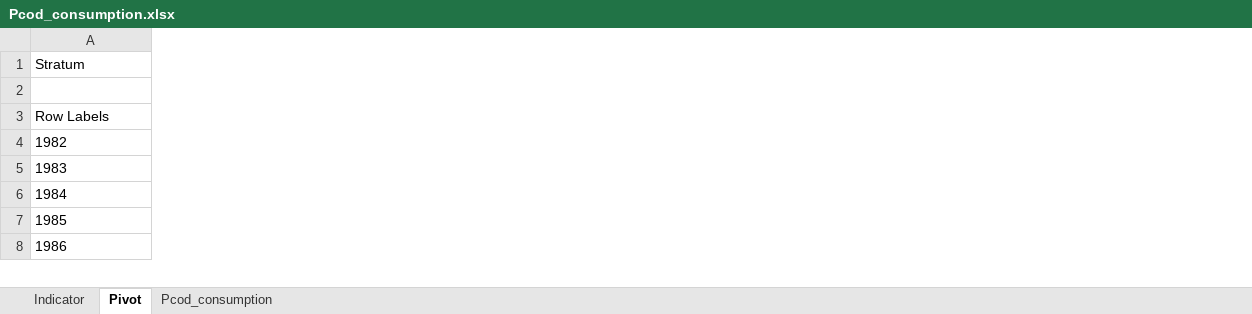
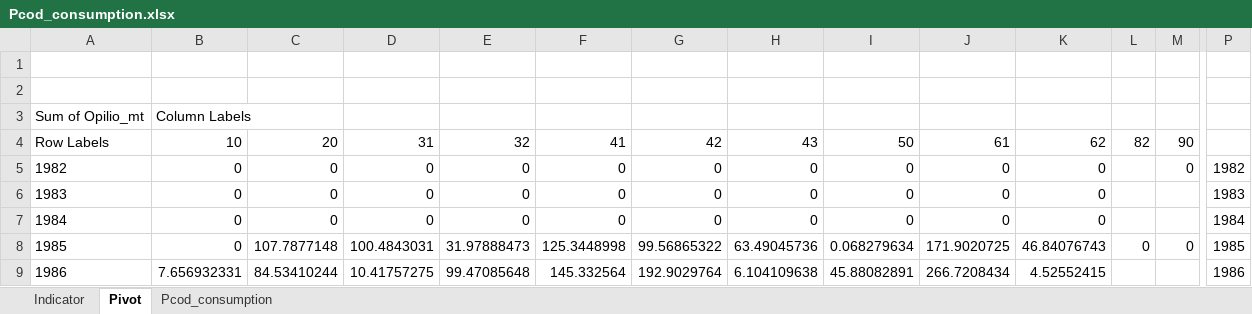
Before and after one commit to NOAA-REEM/REEM_foodhabits, an Excel workbook: old/Pcod_consumption.xlsx, sheet Pivot, drawn as a sheet; only a part is shown, gaps mark what is left out; values as stored, in another font and other column widths than the file's, no borders; charts and pictures not drawn; removed rows and columns are numbered as before the commit, all else as after; rows hold the shown columns only; the diff covers the shown part only; the diff names each change by its address in the sheet, - before the commit and + after, or states it on an @@ line.

```diff
--- a/old/Pcod_consumption.xlsx (sheet Pivot)
+++ b/old/Pcod_consumption.xlsx (sheet Pivot)
+column B, rows 4-9: 10 | 0 | 0 | 0 | 0 | 7.656932331
+column C, rows 4-9: 20 | 0 | 0 | 0 | 107.7877148 | 84.53410244
+column D, rows 4-9: 31 | 0 | 0 | 0 | 100.4843031 | 10.41757275
+column E, rows 4-9: 32 | 0 | 0 | 0 | 31.97888473 | 99.47085648
+column F, rows 4-9: 41 | 0 | 0 | 0 | 125.3448998 | 145.332564
+column G, rows 4-9: 42 | 0 | 0 | 0 | 99.56865322 | 192.9029764
+column H, rows 4-9: 43 | 0 | 0 | 0 | 63.49045736 | 6.104109638
+column I, rows 4-9: 50 | 0 | 0 | 0 | 0.068279634 | 45.88082891
+column J, rows 4-9: 61 | 0 | 0 | 0 | 171.9020725 | 266.7208434
+column K, rows 4-9: 62 | 0 | 0 | 0 | 46.84076743 | 4.52552415
+column L, rows 4-8: 82 |  |  |  | 0
+column M, rows 4-8: 90 | 0 |  |  | 0
+column P, rows 5-9: 1982 | 1983 | 1984 | 1985 | 1986
-row 1: Stratum
+row 2: (empty)
+row 3: Sum of Opilio_mt | Column Labels
```
Also changed, not shown: 2 added columns and 1 edited cell elsewhere in this sheet, charts or pictures, 3 other files.
